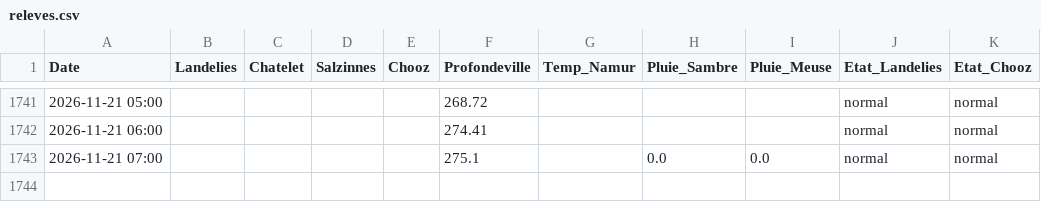
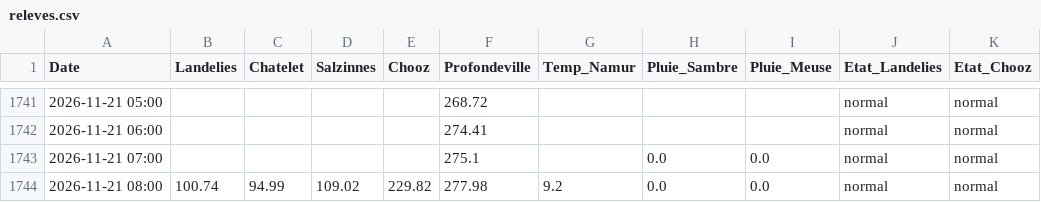
Before and after one commit to clem-tried-it/Guide-peche, a CSV file: data/releves.csv, drawn as a sheet; only a part is shown, gaps mark what is left out; the diff names each change by its address in the sheet, - before the commit and + after, or states it on an @@ line.

```diff
--- a/data/releves.csv
+++ b/data/releves.csv
+row 1744: 2026-11-21 08:00 | 100.74 | 94.99 | 109.02 | 229.82 | 277.98 | 9.2 | 0.0 | 0.0 | normal | normal
```
Also changed, not shown: data/historique.csv, data/releves_10j.csv, 1 other file.
